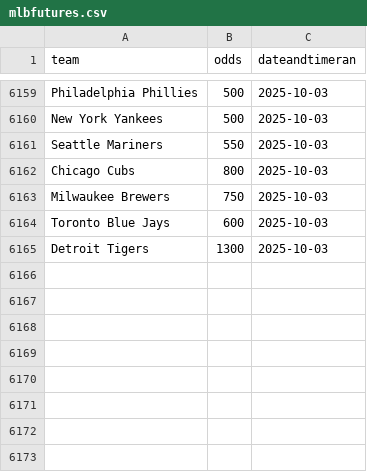
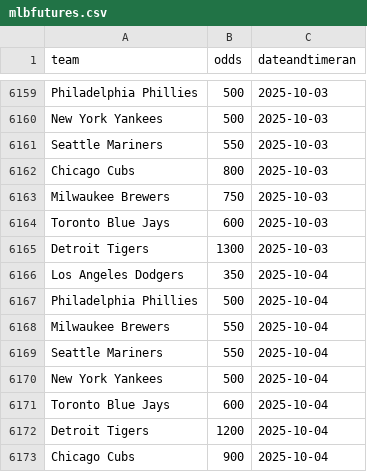
Before and after one commit to nels2248/mlbfutures, a CSV file: mlbfutures.csv, drawn as a sheet; only a part is shown, gaps mark what is left out; the diff names each change by its address in the sheet, - before the commit and + after, or states it on an @@ line.

```diff
--- a/mlbfutures.csv
+++ b/mlbfutures.csv
+row 6166: Los Angeles Dodgers | 350 | 2025-10-04
+row 6167: Philadelphia Phillies | 500 | 2025-10-04
+row 6168: Milwaukee Brewers | 550 | 2025-10-04
+row 6169: Seattle Mariners | 550 | 2025-10-04
+row 6170: New York Yankees | 500 | 2025-10-04
+row 6171: Toronto Blue Jays | 600 | 2025-10-04
+row 6172: Detroit Tigers | 1200 | 2025-10-04
+row 6173: Chicago Cubs | 900 | 2025-10-04
```
Also changed, not shown: 1 other file.
